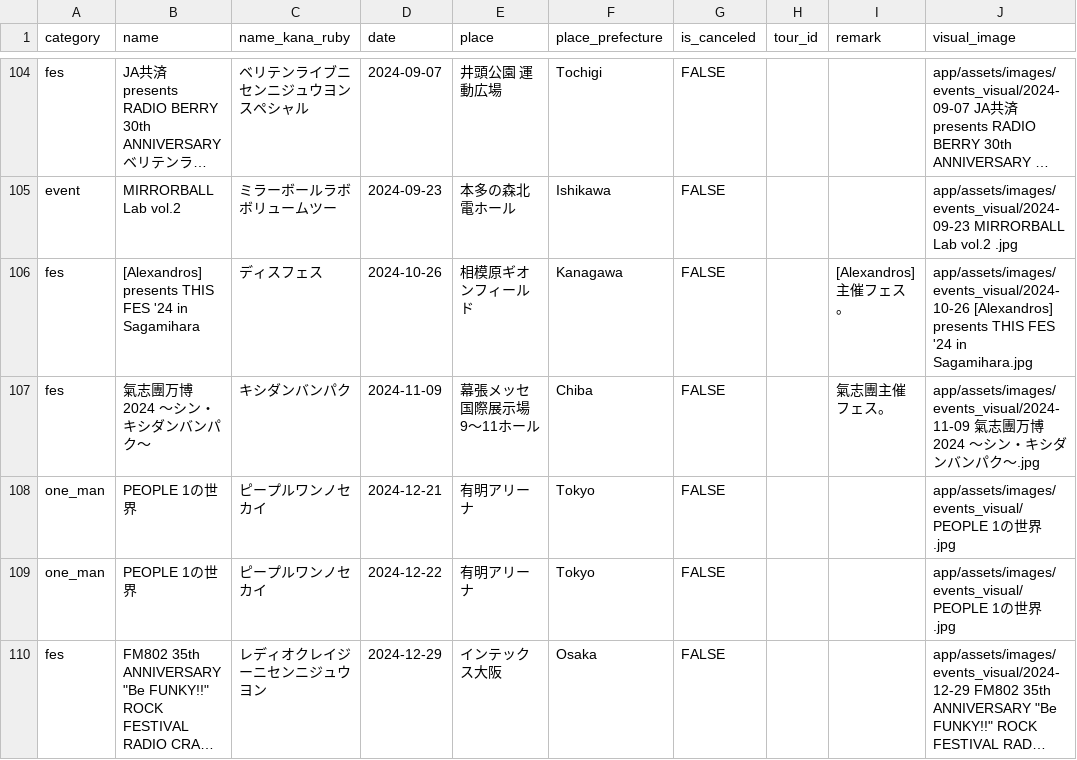
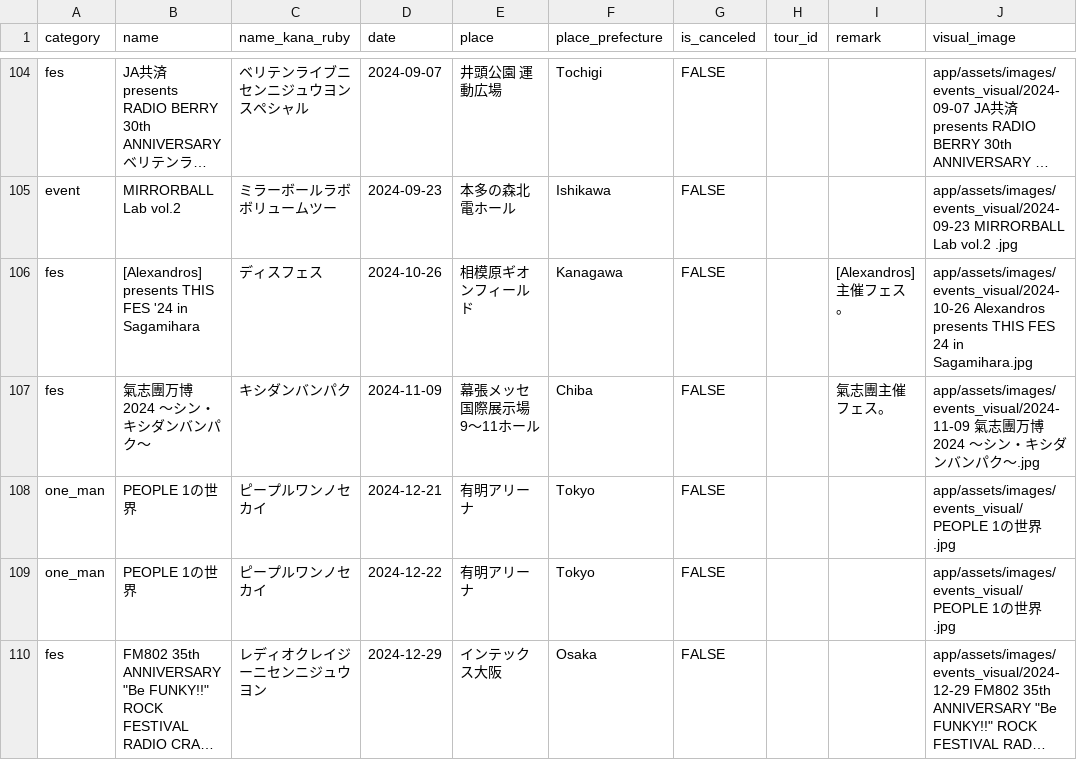
Before and after one commit to shimada-ryuga-56a/people1_history, a CSV file: db/csv/events.csv, drawn as a sheet; only a part is shown, gaps mark what is left out; long unchanged cells end in …; the diff names each change by its address in the sheet, - before the commit and + after, or states it on an @@ line.

```diff
--- a/db/csv/events.csv
+++ b/db/csv/events.csv
-J106 (visual_image): app/assets/images/events_visual/2024-10-26 [Alexandros] presents THIS FES '24 in Sagamihara.jpg
+J106 (visual_image): app/assets/images/events_visual/2024-10-26 Alexandros presents THIS FES 24 in Sagamihara.jpg
```
Also changed, not shown: 1 other file.
